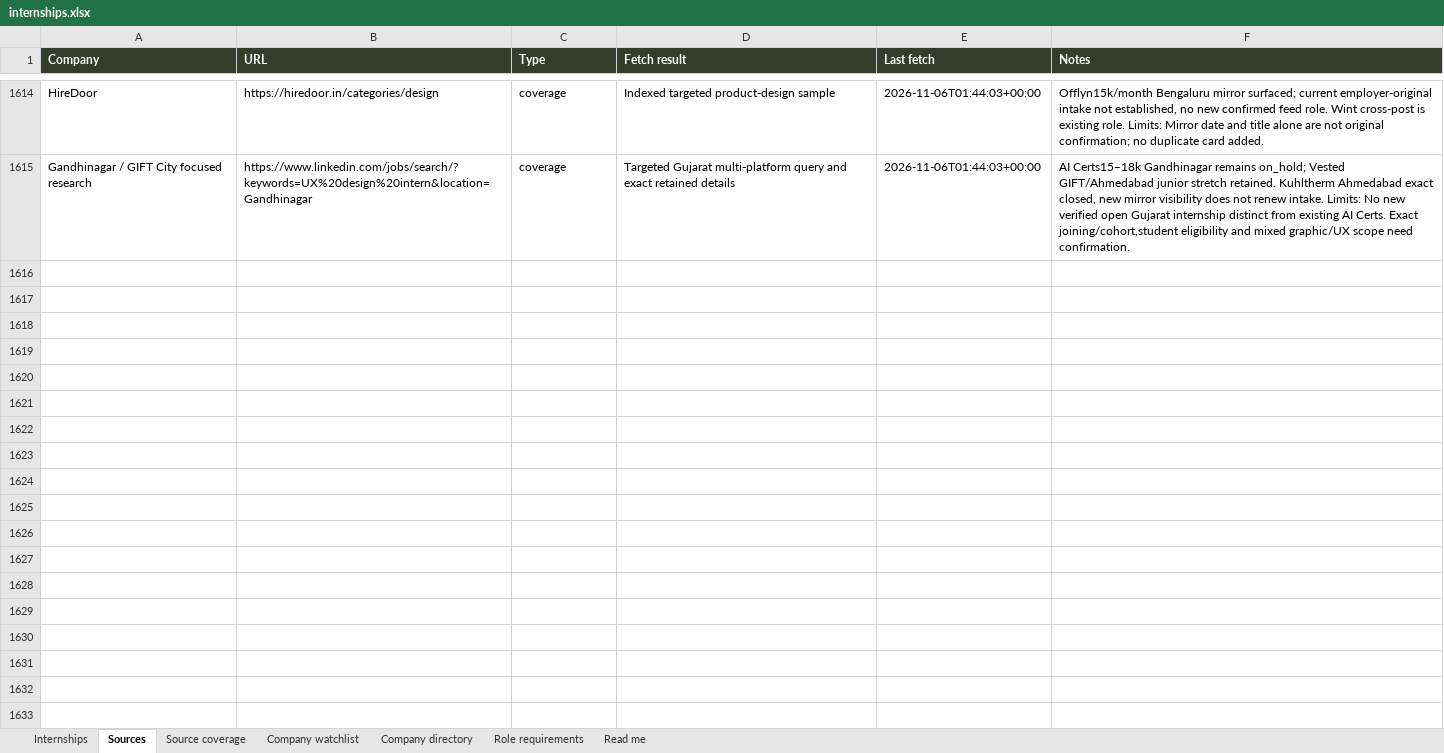
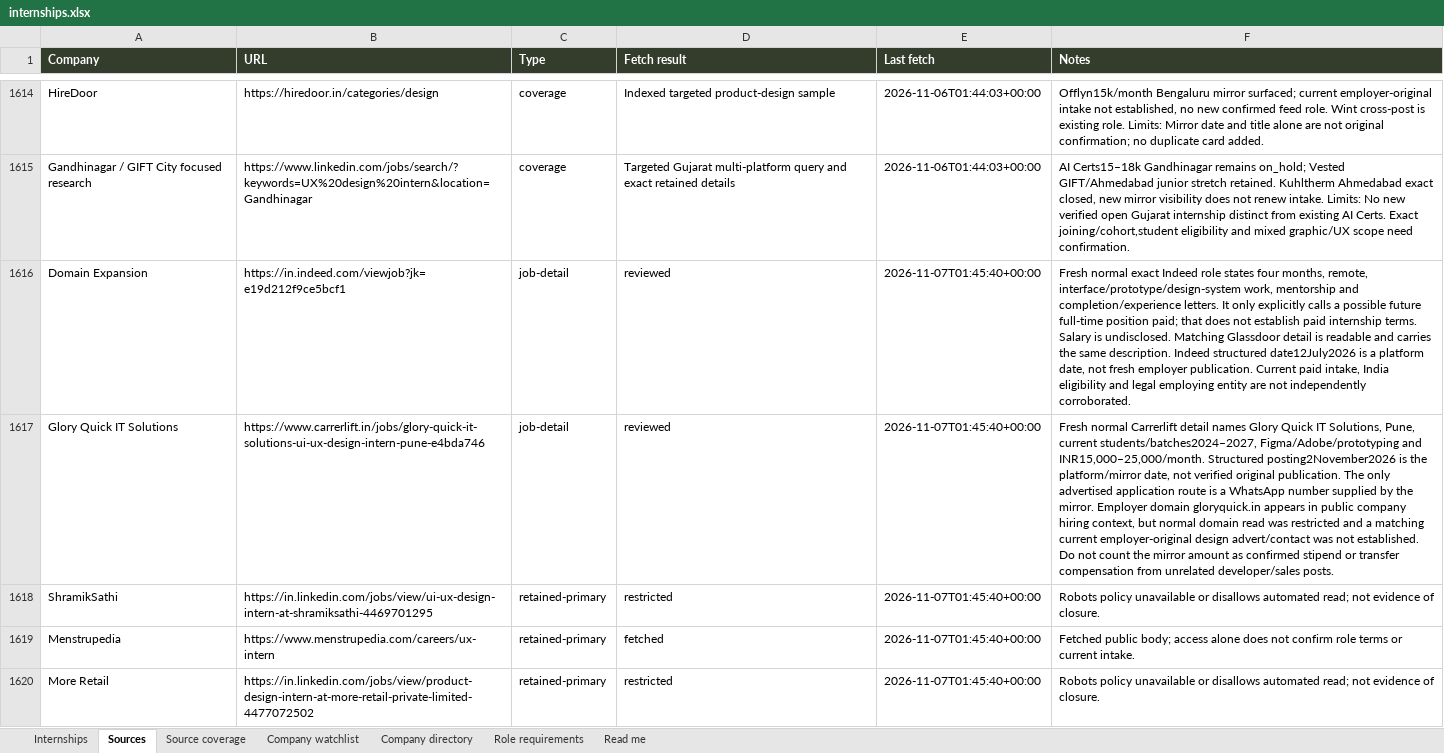
Before and after one commit to AnujR17/Chatgpt-Environment, an Excel workbook: topics/job-search-agent/app/public/data/internships.xlsx, sheet Sources, drawn as a sheet; only a part is shown, gaps mark what is left out; values as stored, in another font and other column widths than the file's, no borders; the diff covers the shown part only; the diff names each change by its address in the sheet, - before the commit and + after, or states it on an @@ line.

Commit message:
Refresh 7 November design leads and retire closed originals

```diff
--- a/topics/job-search-agent/app/public/data/internships.xlsx (sheet Sources)
+++ b/topics/job-search-agent/app/public/data/internships.xlsx (sheet Sources)
+row 1616: Domain Expansion | https://in.indeed.com/viewjob?jk=e19d212f9ce5bcf1 | job-detail | reviewed | 2026-11-07T01:45:40+00:00 | Fresh normal exact Indeed role states four months, remote, interface/prototype/design-system work, mentorship and completion/experience letters. It only explicitly calls a possible future full-time position paid; that does not establish paid internship terms. Salary is undisclosed. Matching Glassdoor detail is readable and carries the same description. Indeed structured date12July2026 is a platform date, not fresh employer publication. Current paid intake, India eligibility and legal employing entity are not independently corroborated.
+row 1617: Glory Quick IT Solutions | https://www.carrerlift.in/jobs/glory-quick-it-solutions-ui-ux-design-intern-pune-e4bda746 | job-detail | reviewed | 2026-11-07T01:45:40+00:00 | Fresh normal Carrerlift detail names Glory Quick IT Solutions, Pune, current students/batches2024–2027, Figma/Adobe/prototyping and INR15,000–25,000/month. Structured posting2November2026 is the platform/mirror date, not verified original publication. The only advertised application route is a WhatsApp number supplied by the mirror. Employer domain gloryquick.in appears in public company hiring context, but normal domain read was restricted and a matching current employer-original design advert/contact was not established. Do not count the mirror amount as confirmed stipend or transfer compensation from unrelated developer/sales posts.
+row 1618: ShramikSathi | https://in.linkedin.com/jobs/view/ui-ux-design-intern-at-shramiksathi-4469701295 | retained-primary | restricted | 2026-11-07T01:45:40+00:00 | Robots policy unavailable or disallows automated read; not evidence of closure.
+row 1619: Menstrupedia | https://www.menstrupedia.com/careers/ux-intern | retained-primary | fetched | 2026-11-07T01:45:40+00:00 | Fetched public body; access alone does not confirm role terms or current intake.
+row 1620: More Retail | https://in.linkedin.com/jobs/view/product-design-intern-at-more-retail-private-limited-4477072502 | retained-primary | restricted | 2026-11-07T01:45:40+00:00 | Robots policy unavailable or disallows automated read; not evidence of closure.
```
Also changed, not shown: 152 added rows elsewhere in this sheet, sheet Source coverage, sheet Role requirements, sheet Internships, sheet Company directory, sheet Company watchlist, sheet Read me, 6 other files.
